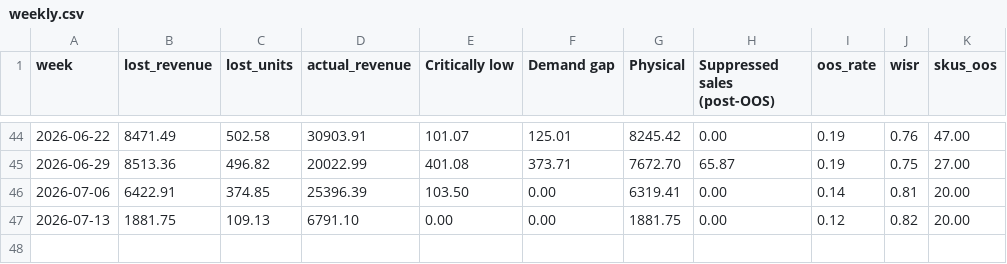
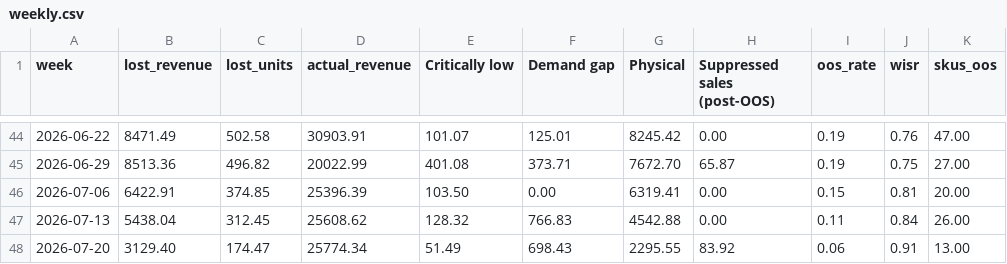
Before and after one commit to ennoenno98/OOSshopify, a CSV file: results/weekly.csv, drawn as a sheet; only a part is shown, gaps mark what is left out.

```diff
--- a/results/weekly.csv
+++ b/results/weekly.csv
@@ -45,3 +45,4 @@ week,lost_revenue,lost_units,actual_revenue,Critically low,Demand gap,Physical,S
 2026-06-29,8513.36,496.82,20022.99,401.08,373.71,7672.70,65.87,0.19,0.75,27.00
-2026-07-06,6422.91,374.85,25396.39,103.50,0.00,6319.41,0.00,0.14,0.81,20.00
-2026-07-13,1881.75,109.13,6791.10,0.00,0.00,1881.75,0.00,0.12,0.82,20.00
+2026-07-06,6422.91,374.85,25396.39,103.50,0.00,6319.41,0.00,0.15,0.81,20.00
+2026-07-13,5438.04,312.45,25608.62,128.32,766.83,4542.88,0.00,0.11,0.84,26.00
+2026-07-20,3129.40,174.47,25774.34,51.49,698.43,2295.55,83.92,0.06,0.91,13.00
```
Also changed, not shown: data/variants.csv, results/episodes.csv, 7 other files.
